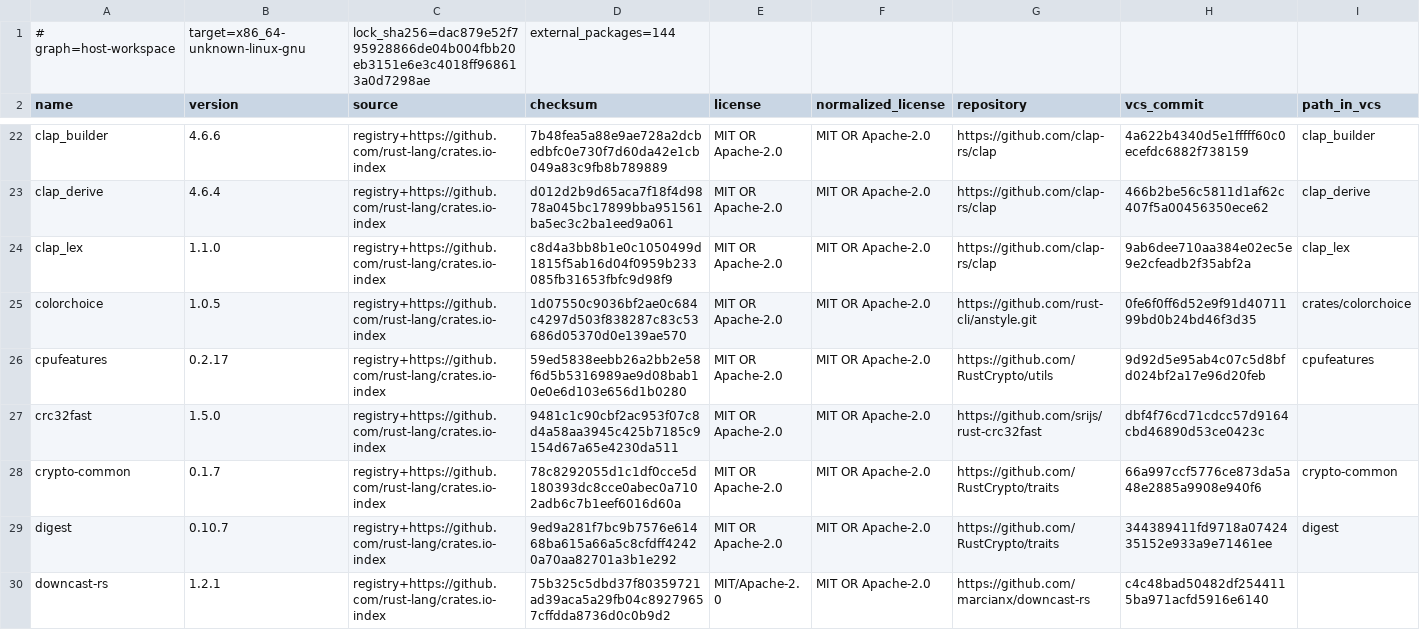
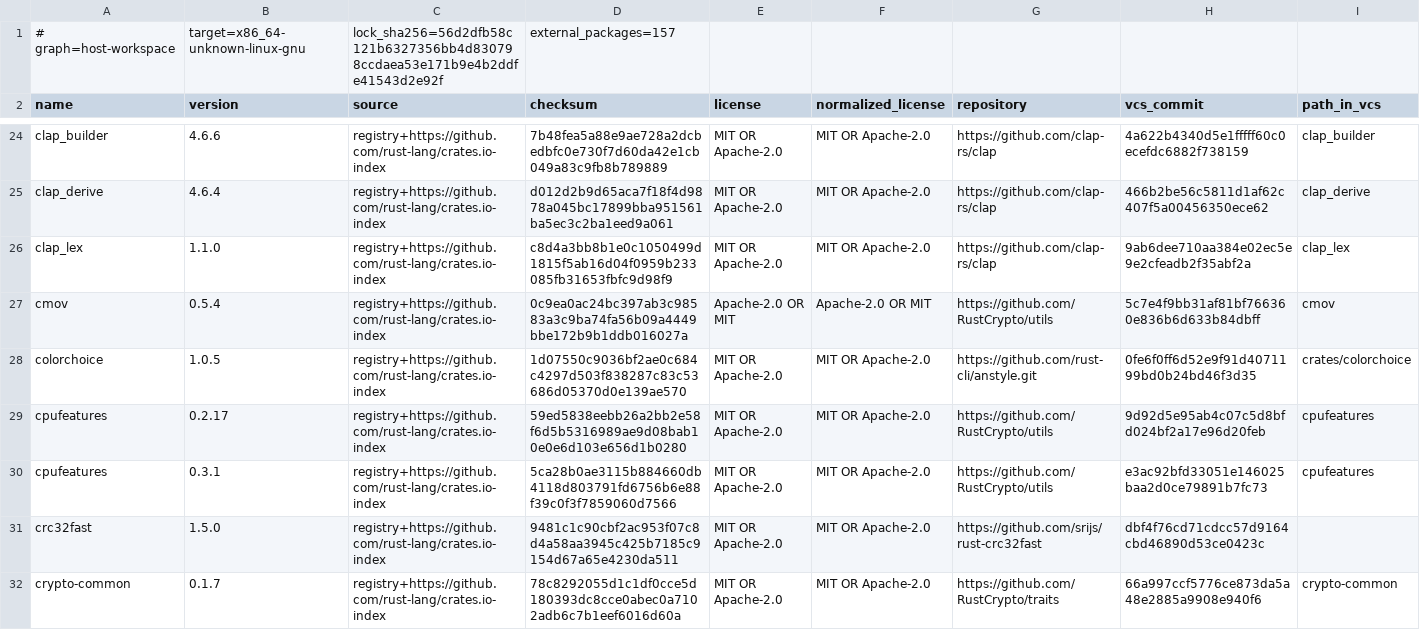
Before and after one commit to openresearchtools/BuzzardOS, a TSV file: LICENSES/generated/cargo-host.tsv, drawn as a sheet; only a part is shown, gaps mark what is left out; the shorter side is filled out with more unchanged rows; rows hold the shown columns only; the diff covers the shown part only; the diff names each change by its address in the sheet, - before the commit and + after, or states it on an @@ line.

```diff
--- a/LICENSES/generated/cargo-host.tsv
+++ b/LICENSES/generated/cargo-host.tsv
-C1 (source): lock_sha256=dac879e52f795928866de04b004fbb20eb3151e6e3c4018ff968613a0d7298ae
+C1 (source): lock_sha256=56d2dfb58c121b6327356bb4d830798ccdaea53e171b9e4b2ddfe41543d2e92f
-D1 (checksum): external_packages=144
+D1 (checksum): external_packages=157
+row 27: cmov | 0.5.4 | registry+https://github.com/rust-lang/crates.io-index | 0c9ea0ac24bc397ab3c98583a3c9ba74fa56b09a4449bbe172b9b1ddb016027a | Apache-2.0 OR MIT | Apache-2.0 OR MIT | https://github.com/RustCrypto/utils | 5c7e4f9bb31af81bf766360e836b6d633b84dbff | cmov
+row 30: cpufeatures | 0.3.1 | registry+https://github.com/rust-lang/crates.io-index | 5ca28b0ae3115b884660db4118d803791fd6756b6e88f39c0f3f7859060d7566 | MIT OR Apache-2.0 | MIT OR Apache-2.0 | https://github.com/RustCrypto/utils | e3ac92bfd33051e146025baa2d0ce79891b7fc73 | cpufeatures
```
Also changed, not shown: 11 added rows elsewhere in this file, LICENSES/generated/cargo-buzzardos-desktop.tsv, LICENSES/generated/cargo-buzzardos-guest.tsv, 49 other files.
